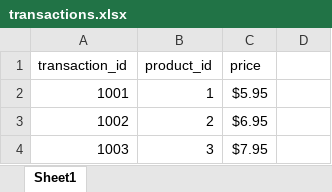
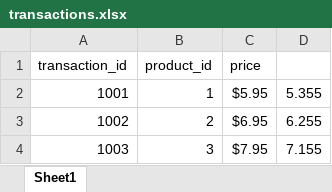
Before and after one commit to vargas055/ToyProblems, an Excel workbook: Python/ecommerce/transactions.xlsx, sheet Sheet1, drawn as a sheet; values as stored, in another font and other column widths than the file's, no borders; charts and pictures not drawn; the diff names each change by its address in the sheet, - before the commit and + after, or states it on an @@ line.

Commit message:
Python XL spread sheet processsor complete

```diff
--- a/Python/ecommerce/transactions.xlsx (sheet Sheet1)
+++ b/Python/ecommerce/transactions.xlsx (sheet Sheet1)
-D2: (empty)
+D2: 5.355
-D3: (empty)
+D3: 6.255
-D4: (empty)
+D4: 7.155
```
Also changed, not shown: charts or pictures, 1 other file.
